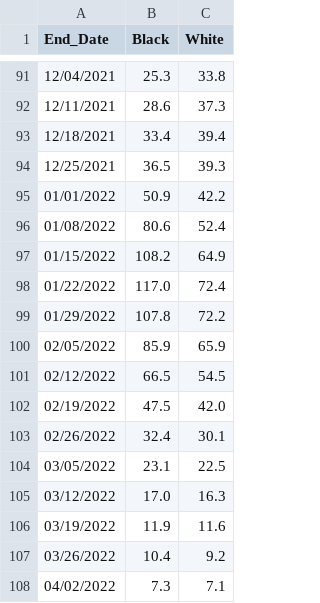
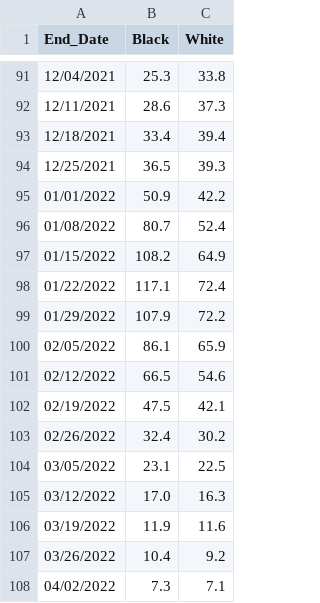
Before and after one commit to dtkeating/keating-death-equity-dw, a CSV file: graphics/03_adj_race_rate_weeks_trend1.csv, drawn as a sheet; only a part is shown, gaps mark what is left out; the diff covers the shown part only.

```diff
--- a/graphics/03_adj_race_rate_weeks_trend1.csv
+++ b/graphics/03_adj_race_rate_weeks_trend1.csv
@@ -95,10 +95,10 @@
 01/01/2022,50.9,42.2
-01/08/2022,80.6,52.4
+01/08/2022,80.7,52.4
 01/15/2022,108.2,64.9
-01/22/2022,117.0,72.4
-01/29/2022,107.8,72.2
-02/05/2022,85.9,65.9
-02/12/2022,66.5,54.5
-02/19/2022,47.5,42.0
-02/26/2022,32.4,30.1
+01/22/2022,117.1,72.4
+01/29/2022,107.9,72.2
+02/05/2022,86.1,65.9
+02/12/2022,66.5,54.6
+02/19/2022,47.5,42.1
+02/26/2022,32.4,30.2
 03/05/2022,23.1,22.5
```
Also changed, not shown: 3 added rows and 31 edited cells elsewhere in this file, graphics/00_deaths1.csv, graphics/03_adj_race_rate_trend1.csv, 5 other files.
